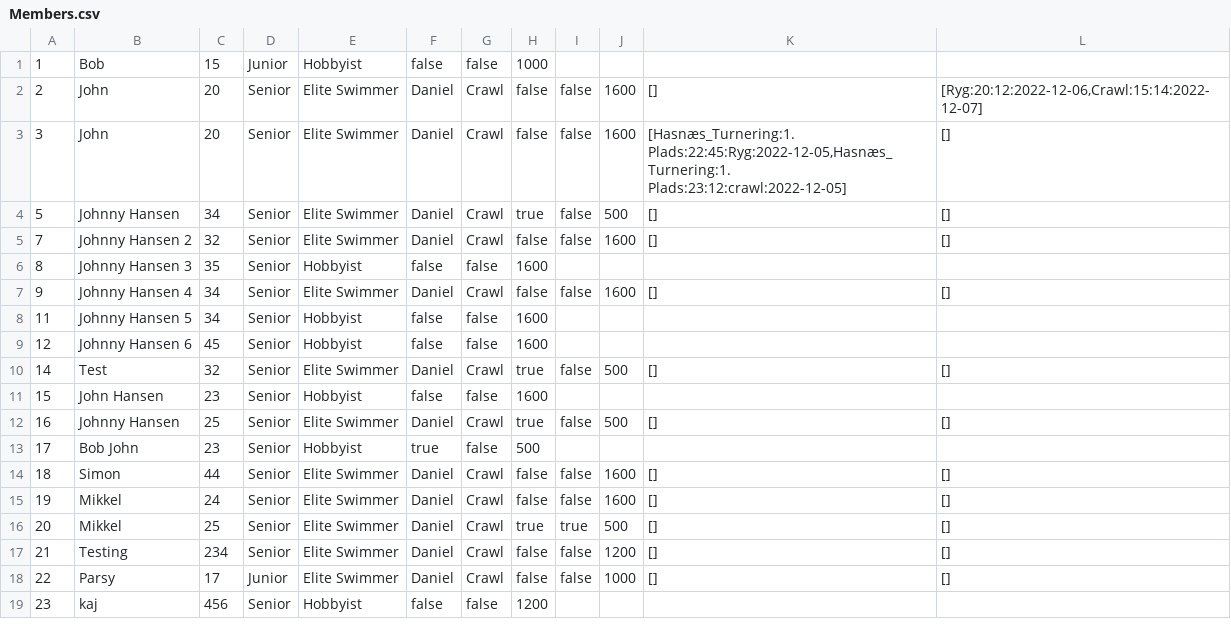
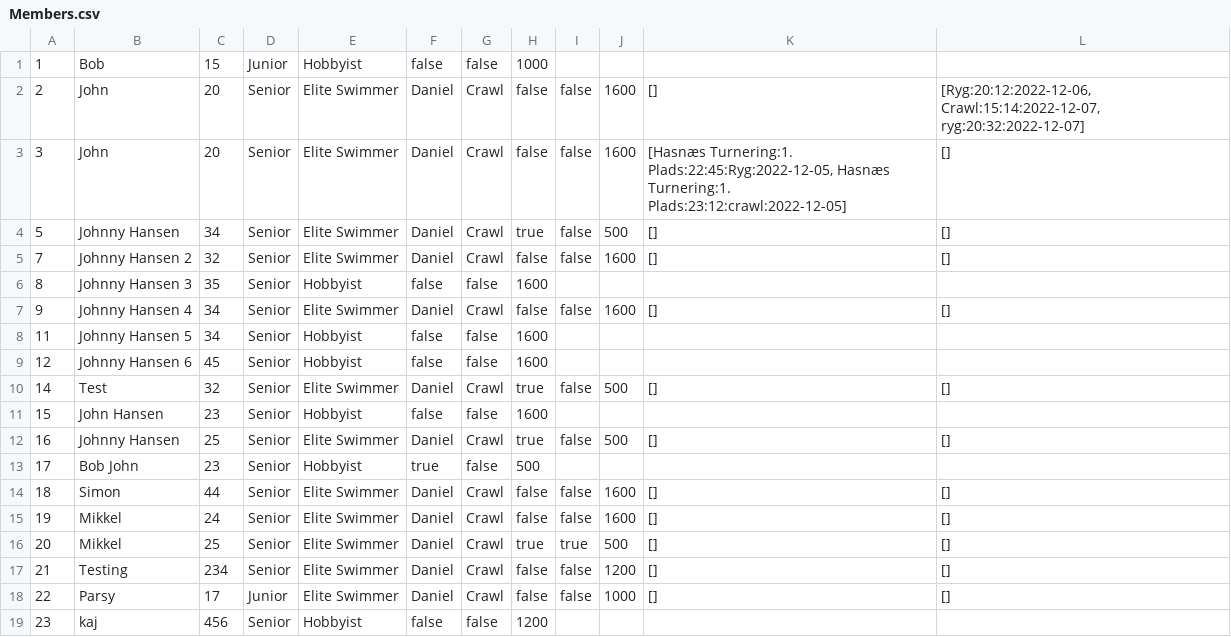
Before and after one commit to simonj1704/Delfinen, a CSV file: Members.csv, drawn as a sheet.

```diff
--- a/Members.csv
+++ b/Members.csv
@@ -1,4 +1,4 @@
 1;Bob;15;Junior;Hobbyist;false;false;1000
-2;John;20;Senior;Elite Swimmer;Daniel;Crawl;false;false;1600;[];[Ryg:20:12:2022-12-06,Crawl:15:14:2022-12-07]
-3;John;20;Senior;Elite Swimmer;Daniel;Crawl;false;false;1600;[Hasnæs_Turnering:1. Plads:22:45:Ryg:2022-12-05,Hasnæs_Turnering:1. Plads:23:12:crawl:2022-12-05];[]
+2;John;20;Senior;Elite Swimmer;Daniel;Crawl;false;false;1600;[];[Ryg:20:12:2022-12-06, Crawl:15:14:2022-12-07, ryg:20:32:2022-12-07]
+3;John;20;Senior;Elite Swimmer;Daniel;Crawl;false;false;1600;[Hasnæs Turnering:1. Plads:22:45:Ryg:2022-12-05, Hasnæs Turnering:1. Plads:23:12:crawl:2022-12-05];[]
 5;Johnny Hansen;34;Senior;Elite Swimmer;Daniel;Crawl;true;false;500;[];[]
```
Also changed, not shown: 1 other file.
